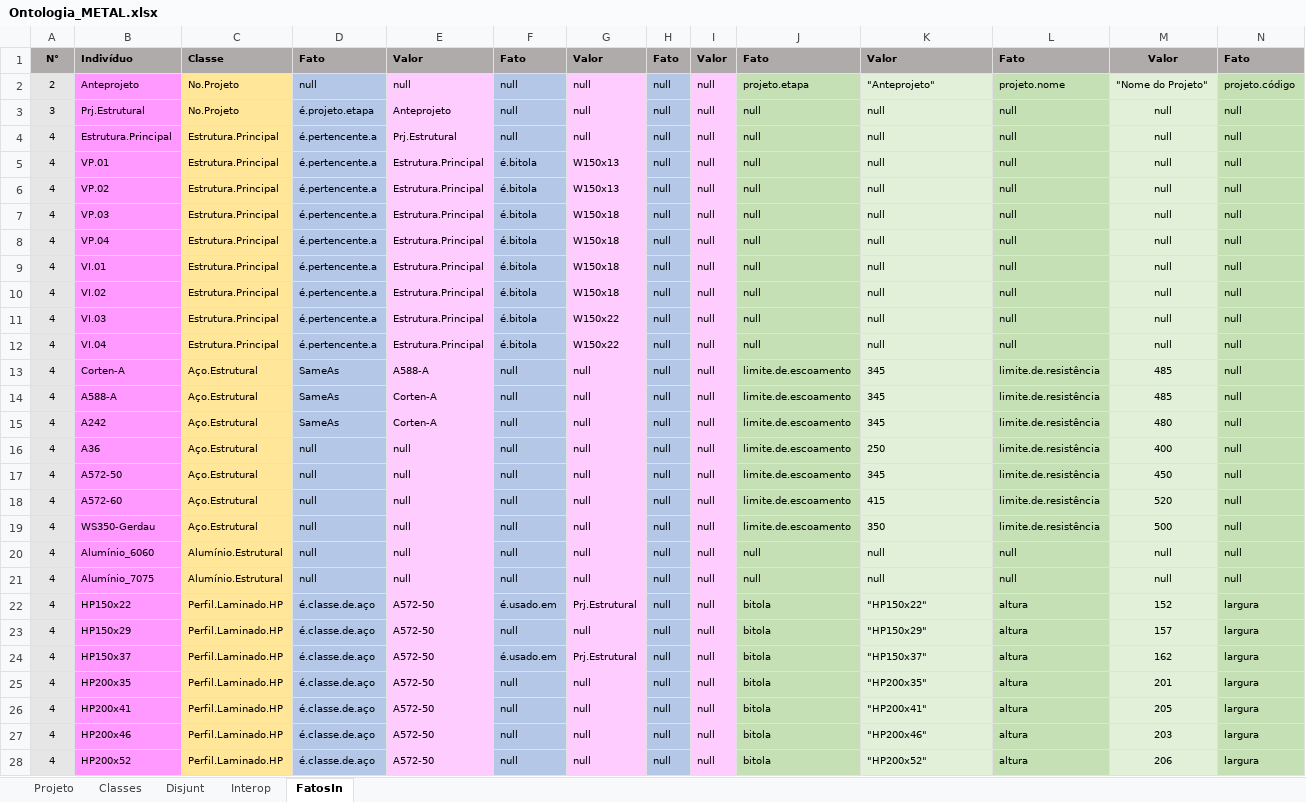
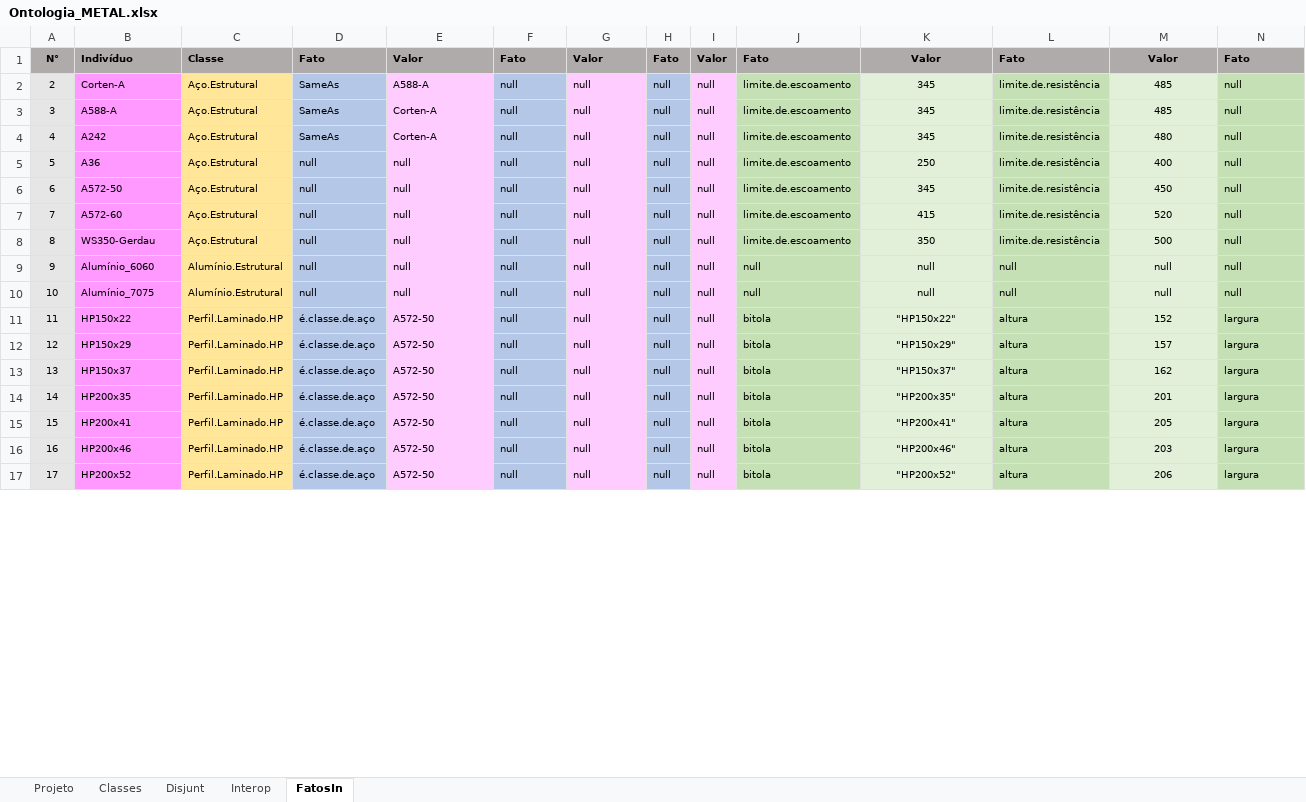
Before and after one commit to JLMenegotto/OntologiaBIM, an Excel workbook: Versão5/META/Ontologia_METAL.xlsx, sheet FatosIn, drawn as a sheet; only a part is shown; values as stored, in another font and other column widths than the file's, no borders; conditional formats not drawn; removed rows and columns are numbered as before the commit, all else as after; rows hold the shown columns only; the diff covers the shown part only; the diff names each change by its address in the sheet, - before the commit and + after, or states it on an @@ line.

Commit message:
Add files via upload

```diff
--- a/Versão5/META/Ontologia_METAL.xlsx (sheet FatosIn)
+++ b/Versão5/META/Ontologia_METAL.xlsx (sheet FatosIn)
-K1 alignment: left
+K1 alignment: center
-row 2: 2 | Anteprojeto | No.Projeto | null | null | null | null | null | null | projeto.etapa | "Anteprojeto" | projeto.nome | "Nome do Projeto" | projeto.código
-row 3: 3 | Prj.Estrutural | No.Projeto | é.projeto.etapa | Anteprojeto | null | null | null | null | null | null | null | null | null
-row 4: 4 | Estrutura.Principal | Estrutura.Principal | é.pertencente.a | Prj.Estrutural | null | null | null | null | null | null | null | null | null
-row 5: 4 | VP.01 | Estrutura.Principal | é.pertencente.a | Estrutura.Principal | é.bitola | W150x13 | null | null | null | null | null | null | null
-row 6: 4 | VP.02 | Estrutura.Principal | é.pertencente.a | Estrutura.Principal | é.bitola | W150x13 | null | null | null | null | null | null | null
-row 7: 4 | VP.03 | Estrutura.Principal | é.pertencente.a | Estrutura.Principal | é.bitola | W150x18 | null | null | null | null | null | null | null
-row 8: 4 | VP.04 | Estrutura.Principal | é.pertencente.a | Estrutura.Principal | é.bitola | W150x18 | null | null | null | null | null | null | null
-row 9: 4 | VI.01 | Estrutura.Principal | é.pertencente.a | Estrutura.Principal | é.bitola | W150x18 | null | null | null | null | null | null | null
-row 10: 4 | VI.02 | Estrutura.Principal | é.pertencente.a | Estrutura.Principal | é.bitola | W150x18 | null | null | null | null | null | null | null
-row 11: 4 | VI.03 | Estrutura.Principal | é.pertencente.a | Estrutura.Principal | é.bitola | W150x22 | null | null | null | null | null | null | null
-row 12: 4 | VI.04 | Estrutura.Principal | é.pertencente.a | Estrutura.Principal | é.bitola | W150x22 | null | null | null | null | null | null | null
-A2: 4
+A2: 2
-K2:K17 alignment: left
+K2:K17 alignment: center
-A3: 4
+A3: 3
-A5: 4
+A5: 5
-A6: 4
+A6: 6
-A7: 4
+A7: 7
-A8: 4
+A8: 8
-A9: 4
+A9: 9
-A10: 4
+A10: 10
-A11: 4
+A11: 11
-F11: é.usado.em
+F11: null
-G11: Prj.Estrutural
+G11: null
-A12: 4
+A12: 12
-A13: 4
+A13: 13
-F13: é.usado.em
+F13: null
-G13: Prj.Estrutural
+G13: null
-A14: 4
+A14: 14
-A15: 4
+A15: 15
-A16: 4
+A16: 16
-A17: 4
+A17: 17
```
Also changed, not shown: 11 added rows, 154 edited cells and cell formats elsewhere in this sheet, sheet Projeto.
